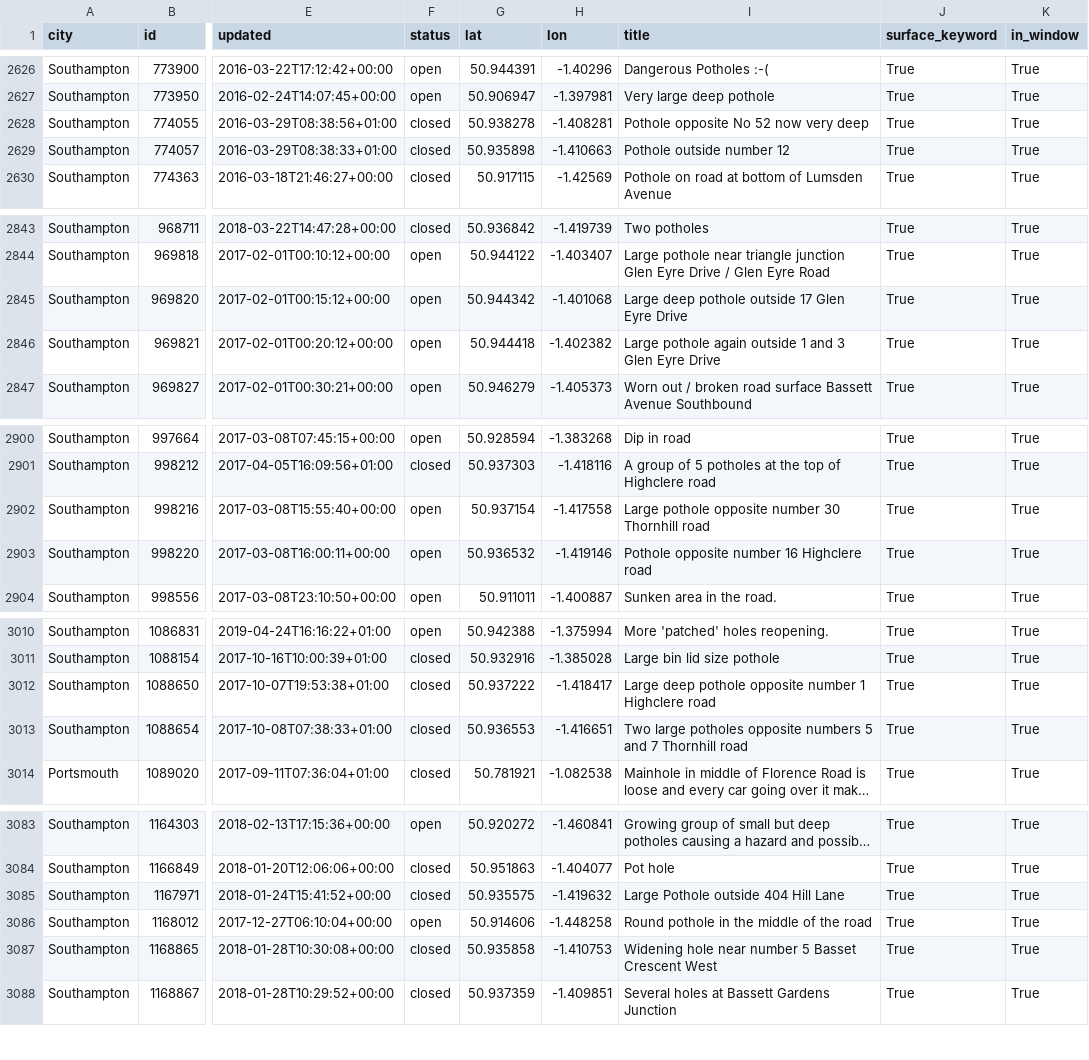
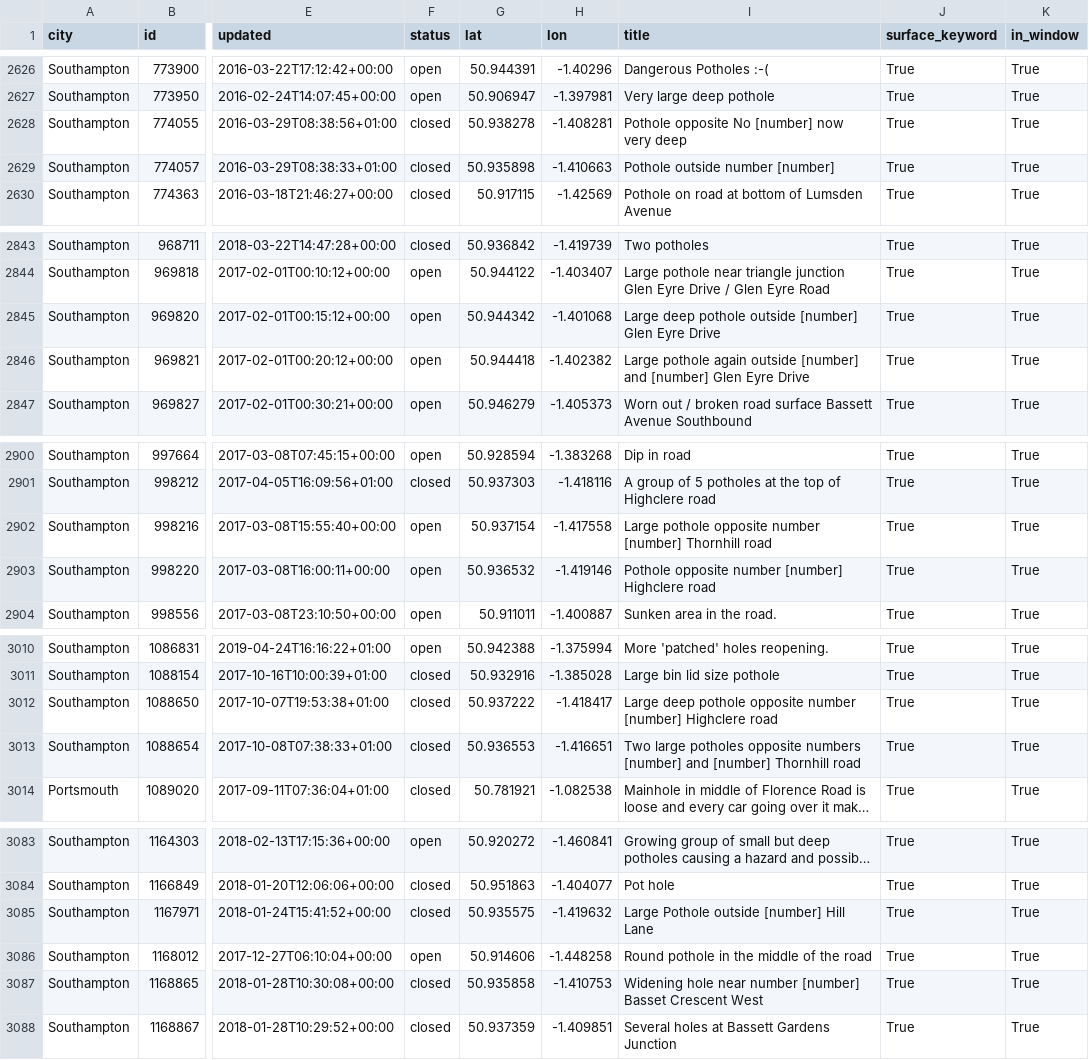
Before and after one commit to ArmaanF-dot/Pothole-simulator-, a CSV file: data/processed/fms_roads_clean.csv, drawn as a sheet; only a part is shown, gaps mark what is left out; long unchanged cells end in …; the diff covers the shown part only; the diff names each change by its address in the sheet, - before the commit and + after, or states it on an @@ line.

Commit message:
Redact FixMyStreet titles; ingest redacts on rebuild; drop unused root fms_roads_clean.csv

```diff
--- a/data/processed/fms_roads_clean.csv
+++ b/data/processed/fms_roads_clean.csv
-I2628 (title): Pothole opposite No 52 now very deep
+I2628 (title): Pothole opposite No [number] now very deep
-I2629 (title): Pothole outside number 12
+I2629 (title): Pothole outside number [number]
-I2845 (title): …pothole outside 17 Glen Eyre…
+I2845 (title): …pothole outside [number] Glen Eyre…
-I2846 (title): …again outside 1 and 3 Glen Eyre…
+I2846 (title): …again outside [number] and [number] Glen Eyre…
-I2902 (title): …opposite number 30 Thornhill road
+I2902 (title): …opposite number [number] Thornhill road
-I2903 (title): Pothole opposite number 16 Highclere road
+I2903 (title): Pothole opposite number [number] Highclere road
-I3012 (title): …opposite number 1 Highclere road
+I3012 (title): …opposite number [number] Highclere road
-I3013 (title): …opposite numbers 5 and 7 Thornhill road
+I3013 (title): …opposite numbers [number] and [number] Thornhill road
-I3085 (title): Large Pothole outside 404 Hill Lane
+I3085 (title): Large Pothole outside [number] Hill Lane
-I3087 (title): …near number 5 Basset Crescent…
+I3087 (title): …near number [number] Basset Crescent…
```
Also changed, not shown: 119 edited cells elsewhere in this file, data/fms_dedup.csv, data/processed/fms_snapped.csv, 3 other files.
